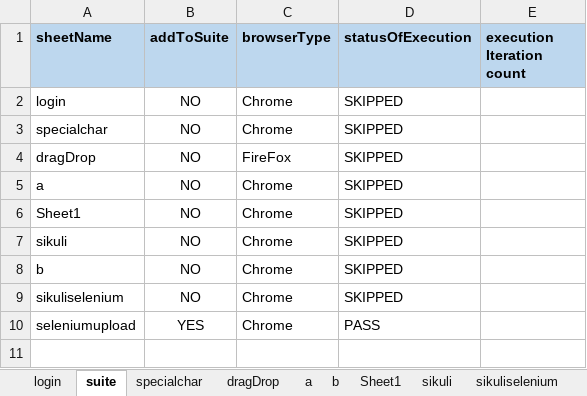
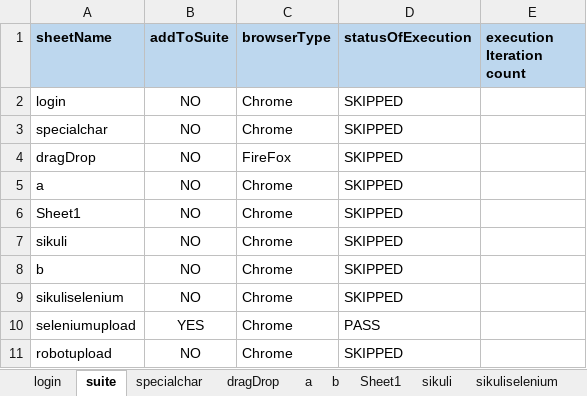
Before and after one commit to saiparth/hybrid-mvn, an Excel workbook: mavenHybrid/webdriver/excelLib.xlsx, sheet suite, drawn as a sheet; values as stored, in another font and other column widths than the file's, no borders; conditional formats not drawn; the diff names each change by its address in the sheet, - before the commit and + after, or states it on an @@ line.

```diff
--- a/mavenHybrid/webdriver/excelLib.xlsx (sheet suite)
+++ b/mavenHybrid/webdriver/excelLib.xlsx (sheet suite)
+row 11: robotupload | NO | Chrome | SKIPPED
```
Also changed, not shown: sheet seleniumupload, other sheet tabs, mavenHybrid/webdriver/objectrepository.xlsx, stable2/excelLib.xlsx, 13 other files.
